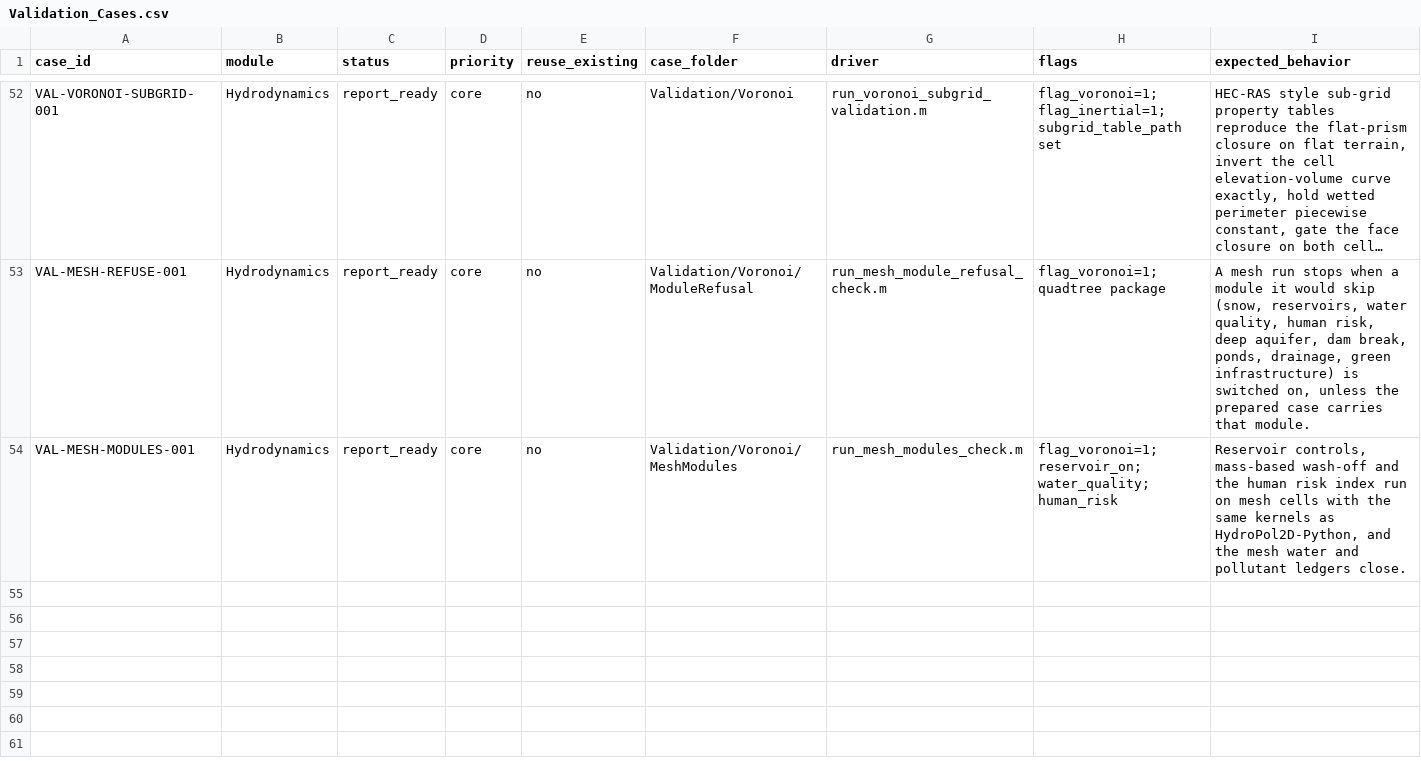
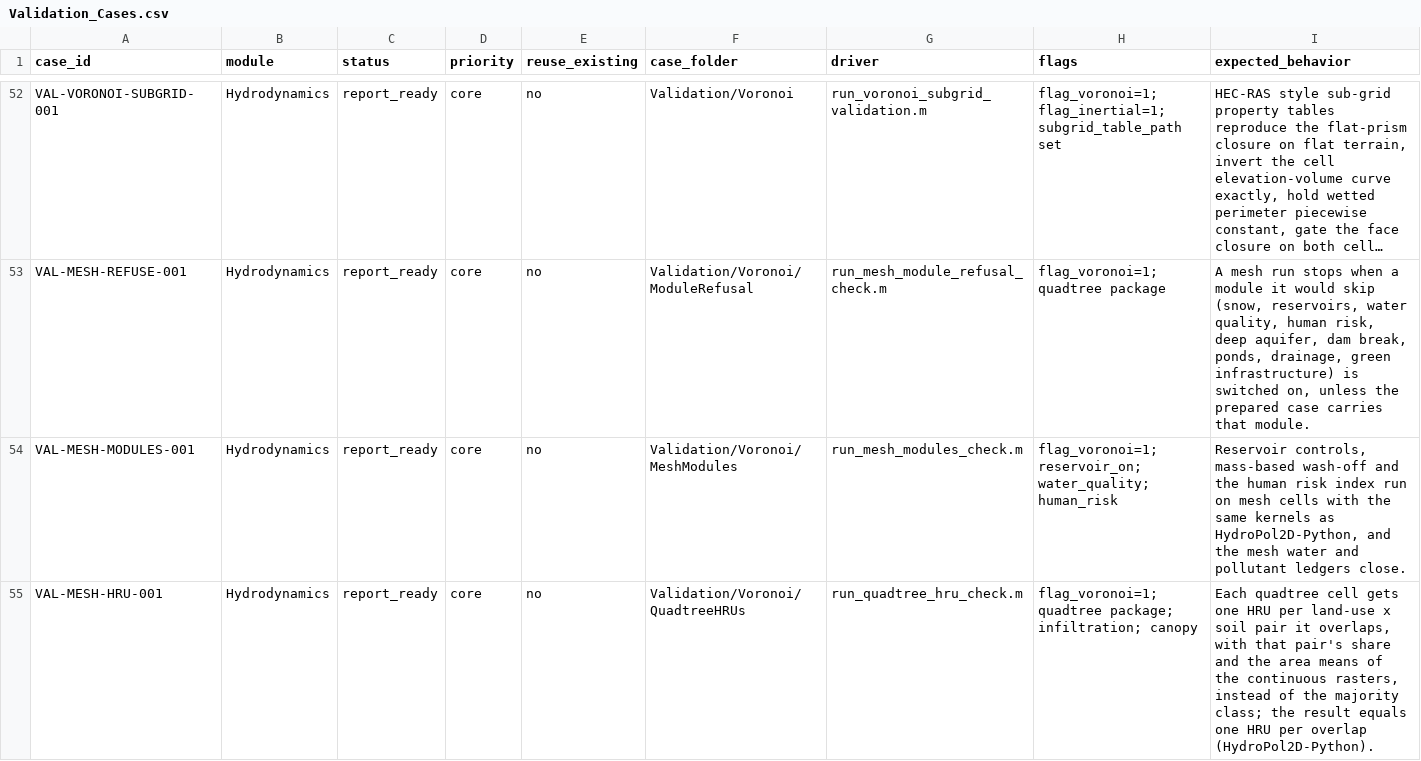
Before and after one commit to marcusnobrega-eng/HydroPol2D, a CSV file: Validation/Validation_Cases.csv, drawn as a sheet; only a part is shown, gaps mark what is left out; long unchanged cells end in …; rows hold the shown columns only; the diff names each change by its address in the sheet, - before the commit and + after, or states it on an @@ line.

Commit message:
Quadtree cells keep their land-use and soil mix
HydroPol2D_Run_Prepared_Quadtree gave each mesh cell its majority land-use
and soil class and a 0/1 pervious fraction, so a coarse cell that was part
roof and part lawn infiltrated like a lawn. HydroPol2D-Python gives every
mesh-cell x raster-cell overlap its own HRU.

hp2d_quadtree_hrus groups the overlaps of a cell by land-use x soil pair:
one HRU per pair, its share of the cell's active area, and the area means of
LAI, initial moisture, depth to bedrock and the impervious share. This gives
Python's result wherever those rasters are uniform within a pair, with a few
HRU columns instead of one per overlap. Roughness, specific yield and
groundwater conductivity are now area means over the cell. The impervious
share reads ImperviousFraction.tif when the Builder wrote one (percent if
its largest value exceeds 1), and impervious classes count as 1.

Check: VAL-MESH-HRU-001 (Validation/Voronoi/QuadtreeHRUs). Shares and means
are exact, and a storm run with class HRUs equals the per-overlap run to
1.6e-16. The old majority class is 55 % off. A copy of a Builder package
(Recife, uniform 90 m, 82,759 cells) gives the old depths exactly.

```diff
--- a/Validation/Validation_Cases.csv
+++ b/Validation/Validation_Cases.csv
+row 55: VAL-MESH-HRU-001 | Hydrodynamics | report_ready | core | no | Validation/Voronoi/QuadtreeHRUs | run_quadtree_hru_check.m | flag_voronoi=1; quadtree package; infiltration; canopy | Each quadtree cell gets one HRU per land-use x soil pair it overlaps, with that pair's share and the area means of the continuous rasters, instead of the majority class; the result equals one HRU per overlap (HydroPol2D-Python).
```
Also changed, not shown: 5 other files.
